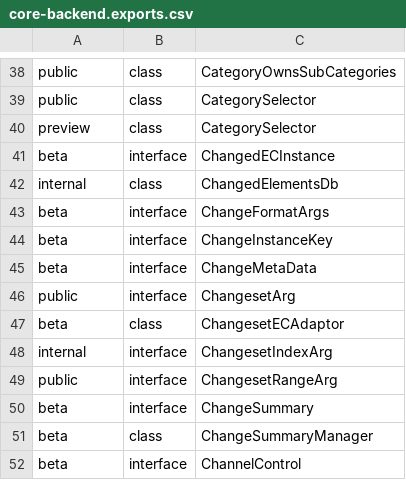
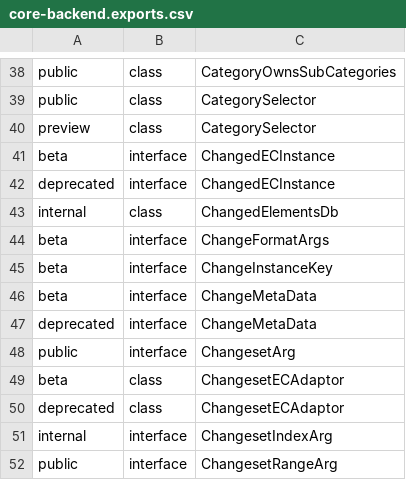
Before and after one commit to iTwin/itwinjs-core, a CSV file: common/api/summary/core-backend.exports.csv, drawn as a sheet; only a part is shown, gaps mark what is left out; the shorter side is filled out with more unchanged rows; the diff covers the shown part only; the diff names each change by its address in the sheet, - before the commit and + after, or states it on an @@ line.

```diff
--- a/common/api/summary/core-backend.exports.csv
+++ b/common/api/summary/core-backend.exports.csv
+row 42: deprecated | interface | ChangedECInstance
+row 47: deprecated | interface | ChangeMetaData
+row 50: deprecated | class | ChangesetECAdaptor
```
Also changed, not shown: 13 added rows elsewhere in this file, 3 other files.
